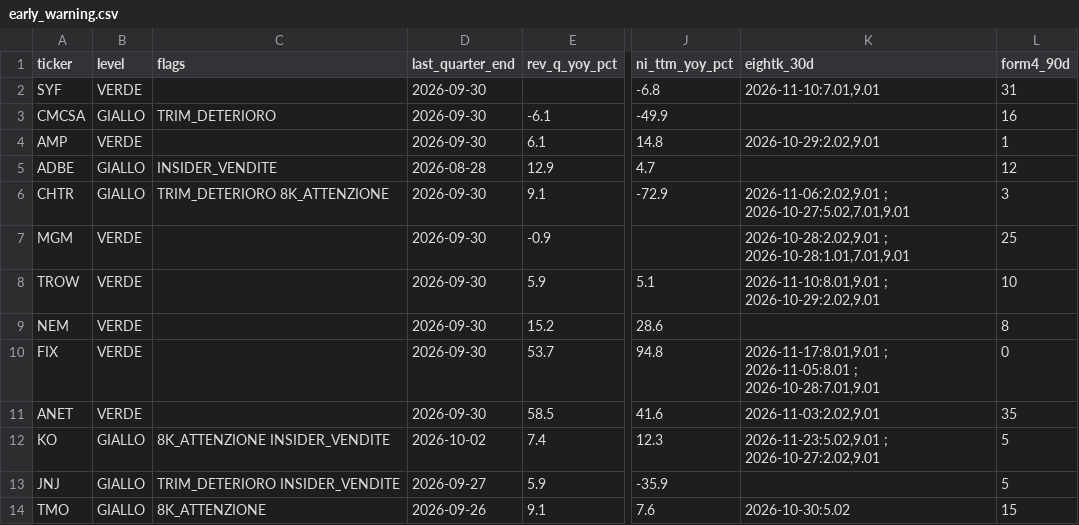
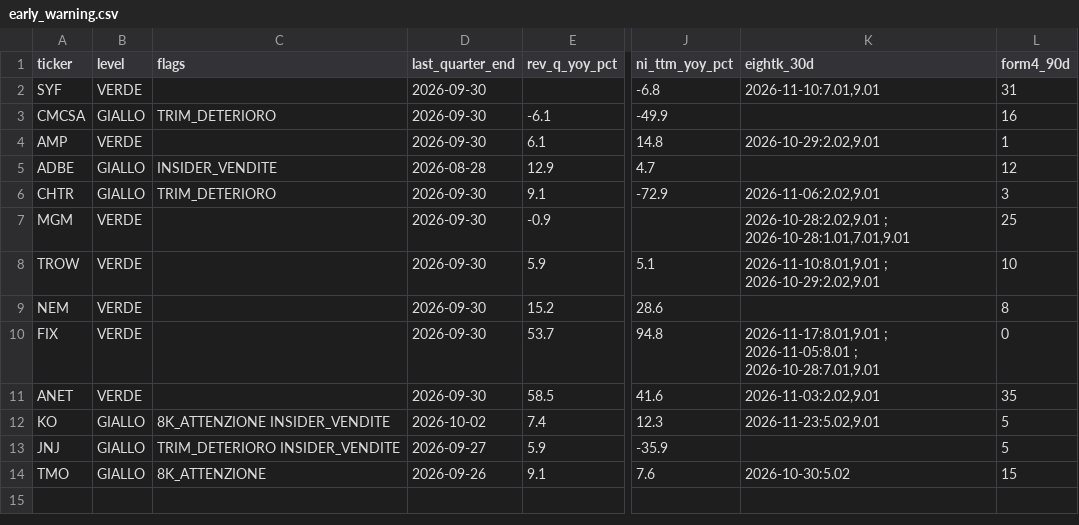
Before and after one commit to flaviomellace-ctrl/investment-os-data-bridge, a CSV file: data/current/early_warning.csv, drawn as a sheet; only a part is shown, gaps mark what is left out; the diff names each change by its address in the sheet, - before the commit and + after, or states it on an @@ line.

```diff
--- a/data/current/early_warning.csv
+++ b/data/current/early_warning.csv
-C6 (flags): TRIM_DETERIORO 8K_ATTENZIONE
+C6 (flags): TRIM_DETERIORO
-K6 (eightk_30d): 2026-11-06:2.02,9.01 ; 2026-10-27:5.02,7.01,9.01
+K6 (eightk_30d): 2026-11-06:2.02,9.01
-K12 (eightk_30d): 2026-11-23:5.02,9.01 ; 2026-10-27:2.02,9.01
+K12 (eightk_30d): 2026-11-23:5.02,9.01
```
Also changed, not shown: 1 other file.
